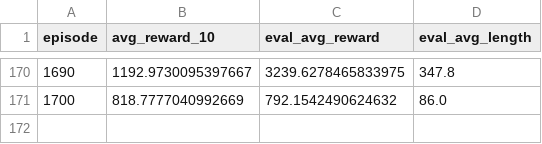
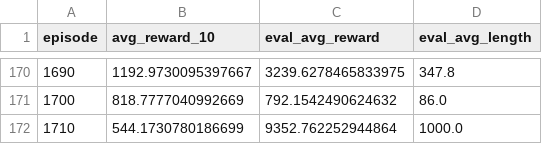
Before and after one commit to yeoldawesome/PendulumModel, a CSV file: artifacts/model_inverteddoublependulum_20260412_230227_ep50000_progress.csv, drawn as a sheet; only a part is shown, gaps mark what is left out.

Commit message:
hpc: checkpoint and progress at episode 1710

```diff
--- a/artifacts/model_inverteddoublependulum_20260412_230227_ep50000_progress.csv
+++ b/artifacts/model_inverteddoublependulum_20260412_230227_ep50000_progress.csv
@@ -171 +171,2 @@ episode,avg_reward_10,eval_avg_reward,eval_avg_length
 1700,818.7777040992669,792.1542490624632,86.0
+1710,544.1730780186699,9352.762252944864,1000.0
```
